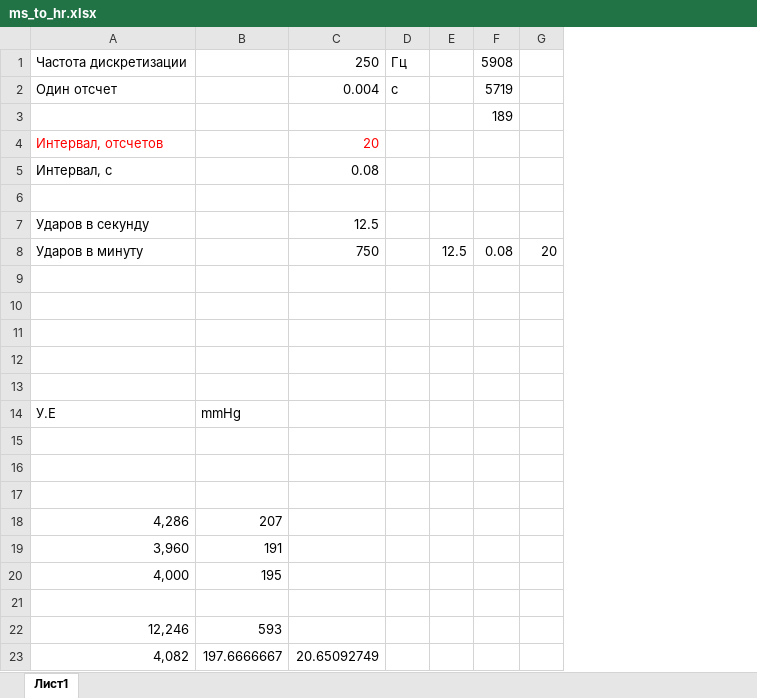
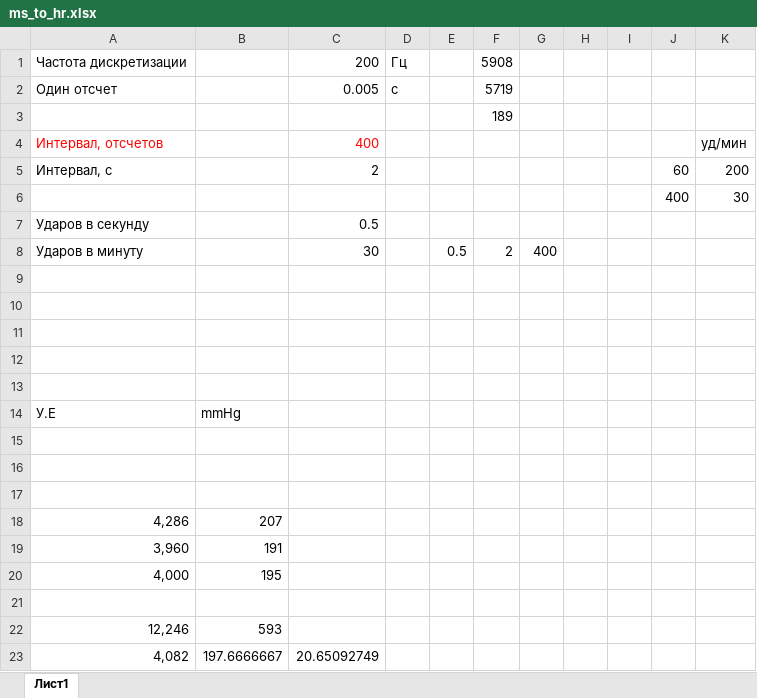
Before and after one commit to evgmolt/TonometerTest, an Excel workbook: TTestApp/ms_to_hr.xlsx, sheet Лист1, drawn as a sheet; values as stored, in another font and other column widths than the file's, no borders; removed rows and columns are numbered as before the commit, all else as after; the diff names each change by its address in the sheet, - before the commit and + after, or states it on an @@ line.

Commit message:
Change XLS

```diff
--- a/TTestApp/ms_to_hr.xlsx (sheet Лист1)
+++ b/TTestApp/ms_to_hr.xlsx (sheet Лист1)
-column C, rows 1-23: 250 | 0.004 |  | 20 | 0.08 |  | 12.5 | 750 |  |  |  |  |  |  |  |  |  |  |  |  |  |  | 20.65092749
+column C, rows 1-23: 200 | 0.005 |  | 400 | 2 |  | 0.5 | 30 |  |  |  |  |  |  |  |  |  |  |  |  |  |  | 20.65092749
-column E, row 8: 12.5
+column E, row 8: 0.5
-column G, row 8: 20
+column G, row 8: 400
+column H, empty
+column I, empty
+column J, rows 5-6: 60 | 400
+column K, rows 4-6: уд/мин | 200 | 30
-row 6: (empty)
+row 6:  |  |  |  |  |  |  |  |  | 400 | 30
-F8: 0.08
+F8: 2
```
